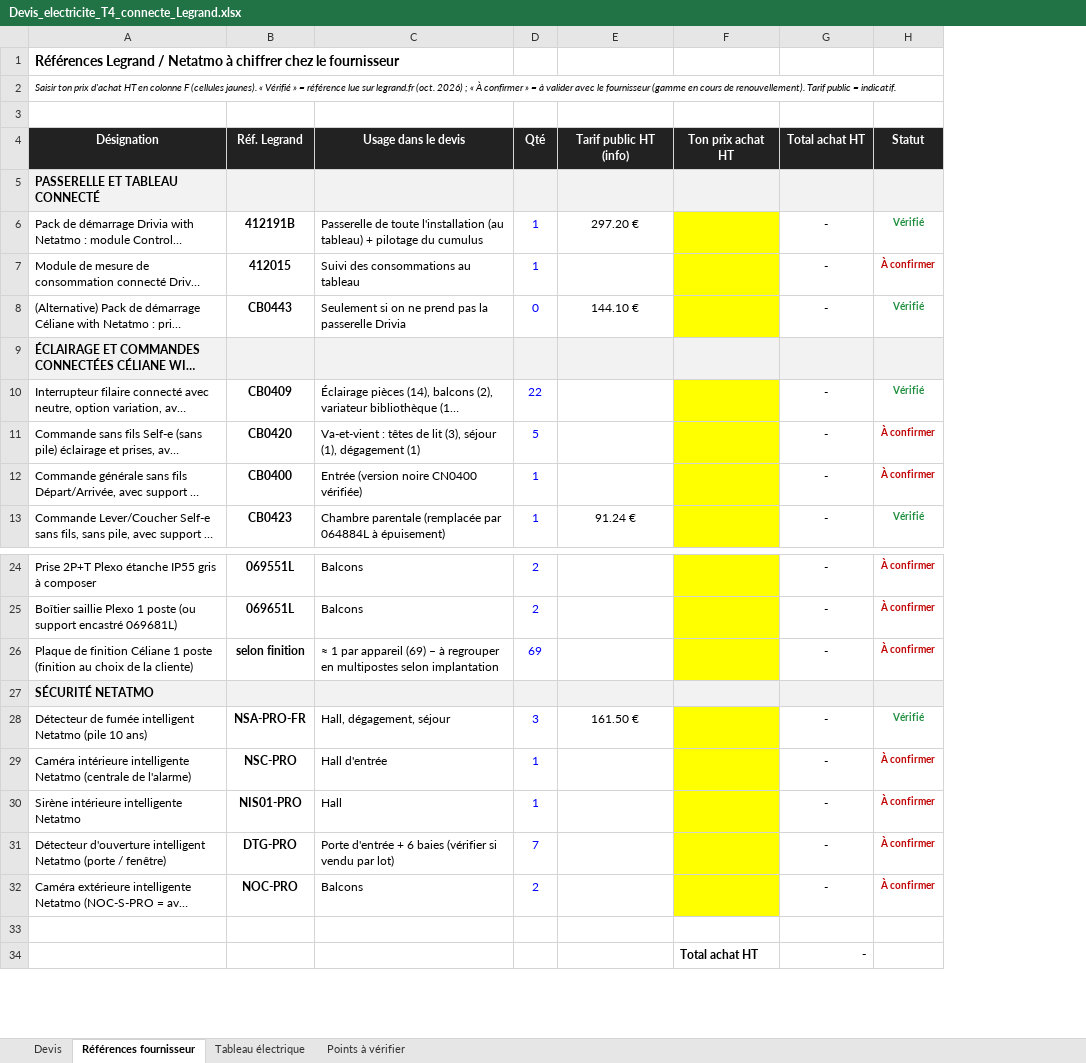
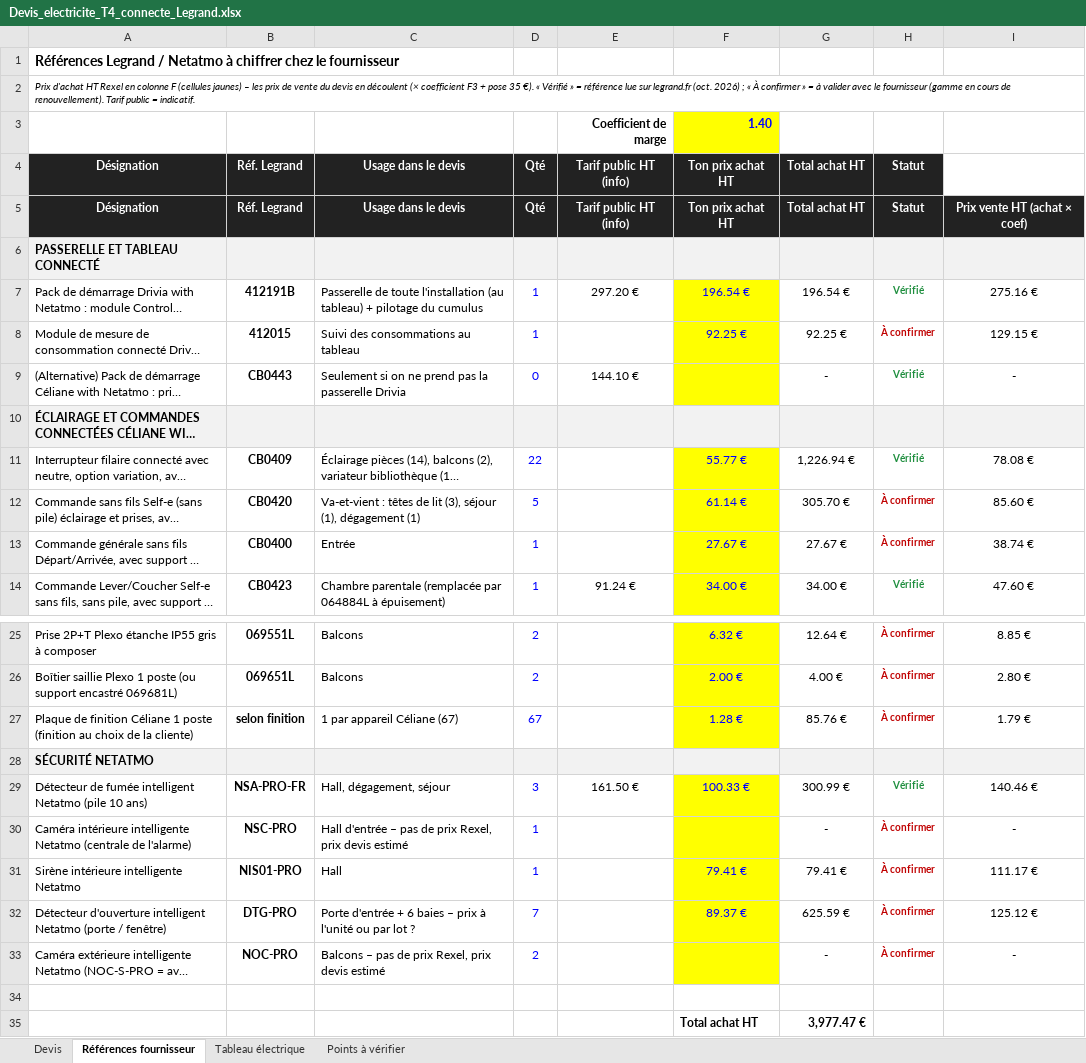
Before and after one commit to spiridon06/Maurel-ec, an Excel workbook: devis/Devis_electricite_T4_connecte_Legrand.xlsx, sheet Références fournisseur, drawn as a sheet; only a part is shown, gaps mark what is left out; long unchanged cells end in …; values as stored, in another font and other column widths than the file's, no borders; removed rows and columns are numbered as before the commit, all else as after; the diff names each change by its address in the sheet, - before the commit and + after, or states it on an @@ line.

```diff
--- a/devis/Devis_electricite_T4_connecte_Legrand.xlsx (sheet Références fournisseur)
+++ b/devis/Devis_electricite_T4_connecte_Legrand.xlsx (sheet Références fournisseur)
-column F, row 4: Ton prix achat HT; row 34: Total achat HT
-column G, rows 4-13: Total achat HT |  | - | - | - |  | - | - | - | -; rows 24-34: - | - | - |  | - | - | - | - | - |  | -
+column F, row 3: 1.40; rows 5-14: Ton prix achat HT |  | 196.54 € | 92.25 € |  |  | 55.77 € | 61.14 € | 27.67 € | 34.00 €; rows 25-35: 6.32 € | 2.00 € | 1.28 € |  | 100.33 € |  | 79.41 € | 89.37 € |  |  | Total achat HT
+column G, rows 5-14: Total achat HT |  | 196.54 € | 92.25 € | - |  | 1,226.94 € | 305.70 € | 27.67 € | 34.00 €; rows 25-35: 12.64 € | 4.00 € | 85.76 € |  | 300.99 € | - | 79.41 € | 625.59 € | - |  | 3,977.47 €
+column I, rows 5-14: Prix vente HT (achat × coef) |  | 275.16 € | 129.15 € | - |  | 78.08 € | 85.60 € | 38.74 € | 47.60 €; rows 25-33: 8.85 € | 2.80 € | 1.79 € |  | 140.46 € | - | 111.17 € | 125.12 € | -
-A2: Saisir ton prix d'achat HT en colonne F (cellules jaunes). « Vérifié…
+A2: Prix d'achat HT Rexel en colonne F (cellules jaunes) – les prix de vente du devis en découlent (× coefficient F3 + pose 35 €). « Vérifié…
-row 3: (empty)
+row 3:  |  |  |  | Coefficient de marge | 1.40
+row 4: Désignation | Réf. Legrand | Usage dans le devis | Qté | Tarif public HT (info) | Ton prix achat HT | Total achat HT | Statut
-C13: Entrée (version noire CN0400 vérifiée)
+C13: Entrée
-C27: ≈ 1 par appareil (69) – à regrouper en multipostes selon implantation
+C27: 1 par appareil Céliane (67)
-D27: 69
+D27: 67
-C30: Hall d'entrée
+C30: Hall d'entrée – pas de prix Rexel, prix devis estimé
-C32: …6 baies (vérifier si vendu par lot)
+C32: …6 baies – prix à l'unité ou par lot ?
-C33: Balcons
+C33: Balcons – pas de prix Rexel, prix devis estimé
```
Also changed, not shown: sheet Devis, sheet Points à vérifier, formulas that keep their value.
